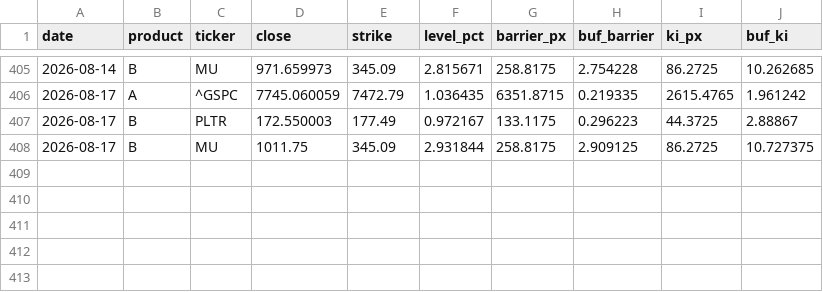
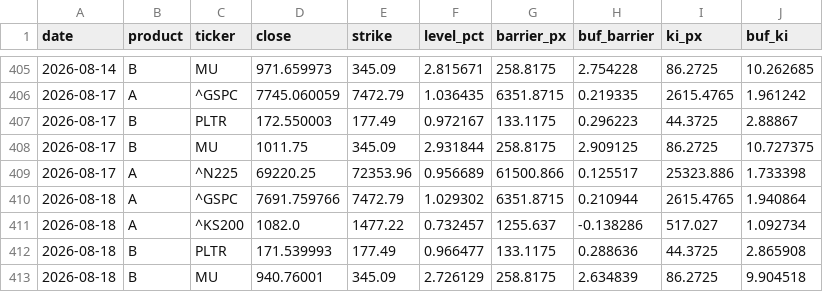
Before and after one commit to scocuro/release, a CSV file: docs/data/history.csv, drawn as a sheet; only a part is shown, gaps mark what is left out.

```diff
--- a/docs/data/history.csv
+++ b/docs/data/history.csv
@@ -408 +408,6 @@ date,product,ticker,close,strike,level_pct,barrier_px,buf_barrier,ki_px,buf_ki
 2026-08-17,B,MU,1011.75,345.09,2.931844,258.8175,2.909125,86.2725,10.727375
+2026-08-17,A,^N225,69220.25,72353.96,0.956689,61500.866,0.125517,25323.886,1.733398
+2026-08-18,A,^GSPC,7691.759766,7472.79,1.029302,6351.8715,0.210944,2615.4765,1.940864
+2026-08-18,A,^KS200,1082.0,1477.22,0.732457,1255.637,-0.138286,517.027,1.092734
+2026-08-18,B,PLTR,171.539993,177.49,0.966477,133.1175,0.288636,44.3725,2.865908
+2026-08-18,B,MU,940.76001,345.09,2.726129,258.8175,2.634839,86.2725,9.904518
```
Also changed, not shown: data/history.csv, 4 other files.
